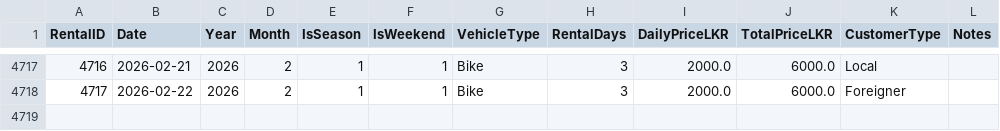
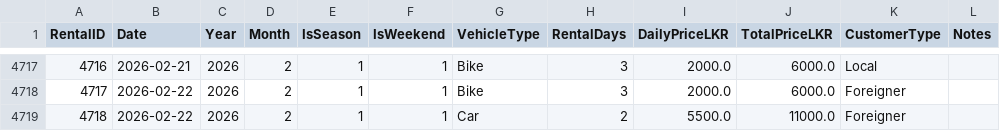
Before and after one commit to Movindu999/MachineLearning_VehicleRenting, a CSV file: rentals_transactions_realistic.csv, drawn as a sheet; only a part is shown, gaps mark what is left out.

```diff
--- a/rentals_transactions_realistic.csv
+++ b/rentals_transactions_realistic.csv
@@ -4718 +4718,2 @@ RentalID,Date,Year,Month,IsSeason,IsWeekend,VehicleType,RentalDays,DailyPriceLKR
 4717,2026-02-22,2026,2,1,1,Bike,3,2000.0,6000.0,Foreigner,
+4718,2026-02-22,2026,2,1,1,Car,2,5500.0,11000.0,Foreigner,
```
Also changed, not shown: rentals_daily_realistic.csv, rentals_monthly_realistic.csv, 3 other files.
